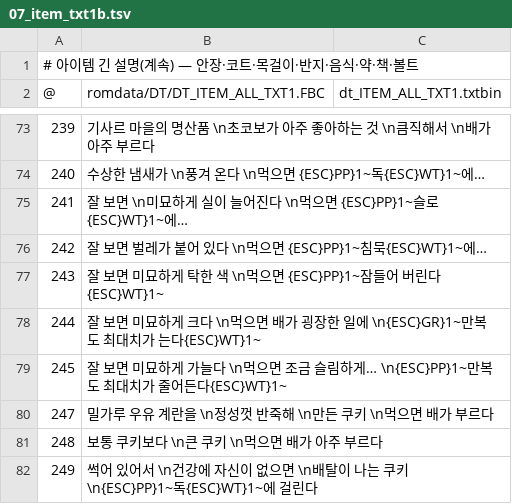
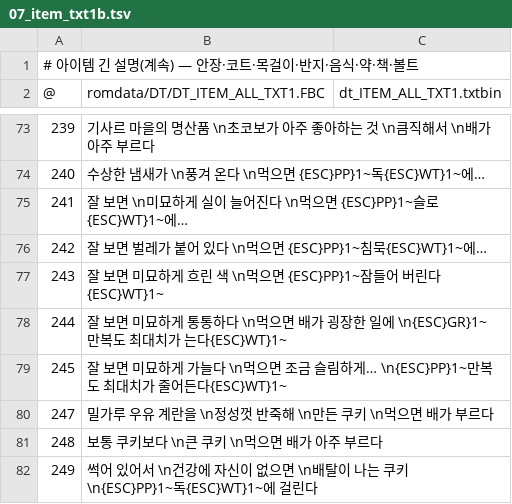
Before and after one commit to hospi0/chocods-kr-patch, a TSV file: chocods-kr-patch/work/ko/07_item_txt1b.tsv, drawn as a sheet; only a part is shown, gaps mark what is left out.

```diff
--- a/chocods-kr-patch/work/ko/07_item_txt1b.tsv
+++ b/chocods-kr-patch/work/ko/07_item_txt1b.tsv
@@ -76,4 +76,4 @@
 242	잘 보면 벌레가 붙어 있다 \n먹으면 {ESC}PP}1~침묵{ESC}WT}1~에…
-243	잘 보면 미묘하게 탁한 색 \n먹으면 {ESC}PP}1~잠들어 버린다{ESC}WT}1~
-244	잘 보면 미묘하게 크다 \n먹으면 배가 굉장한 일에 \n{ESC}GR}1~만복도 최대치가 는다{ESC}WT}1~
+243	잘 보면 미묘하게 흐린 색 \n먹으면 {ESC}PP}1~잠들어 버린다{ESC}WT}1~
+244	잘 보면 미묘하게 통통하다 \n먹으면 배가 굉장한 일에 \n{ESC}GR}1~만복도 최대치가 는다{ESC}WT}1~
 245	잘 보면 미묘하게 가늘다 \n먹으면 조금 슬림하게… \n{ESC}PP}1~만복도 최대치가 줄어든다{ESC}WT}1~
```
Also changed, not shown: chocods-kr-patch/work/ko/00_sysmsg.tsv, chocods-kr-patch/work/ko/06_item_txt1.tsv, 17 other files.
